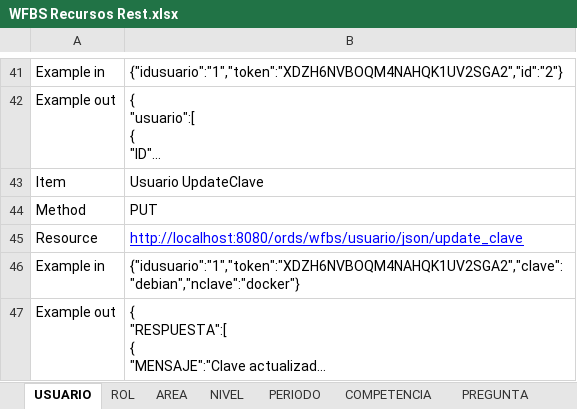
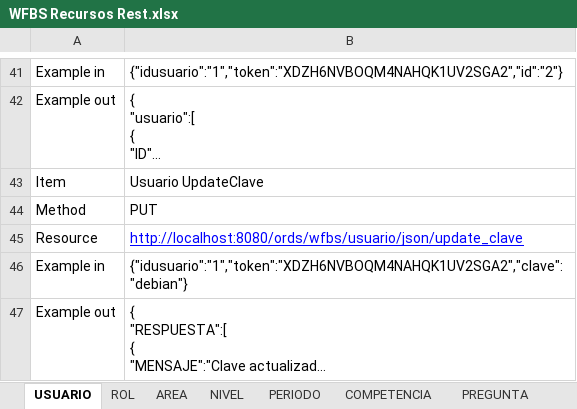
Before and after one commit to iosep/portafolioduoc, an Excel workbook: bdd/4.4/WFBS Recursos Rest.xlsx, sheet USUARIO, drawn as a sheet; only a part is shown, gaps mark what is left out; long unchanged cells end in …; values as stored, in another font and other column widths than the file's, no borders; the diff names each change by its address in the sheet, - before the commit and + after, or states it on an @@ line.

```diff
--- a/bdd/4.4/WFBS Recursos Rest.xlsx (sheet USUARIO)
+++ b/bdd/4.4/WFBS Recursos Rest.xlsx (sheet USUARIO)
-B46: {"idusuario":"1","token":"XDZH6NVBOQM4NAHQK1UV2SGA2","clave":"debian","nclave":"docker"}
+B46: {"idusuario":"1","token":"XDZH6NVBOQM4NAHQK1UV2SGA2","clave":"debian"}
```
Also changed, not shown: other sheet tabs.
